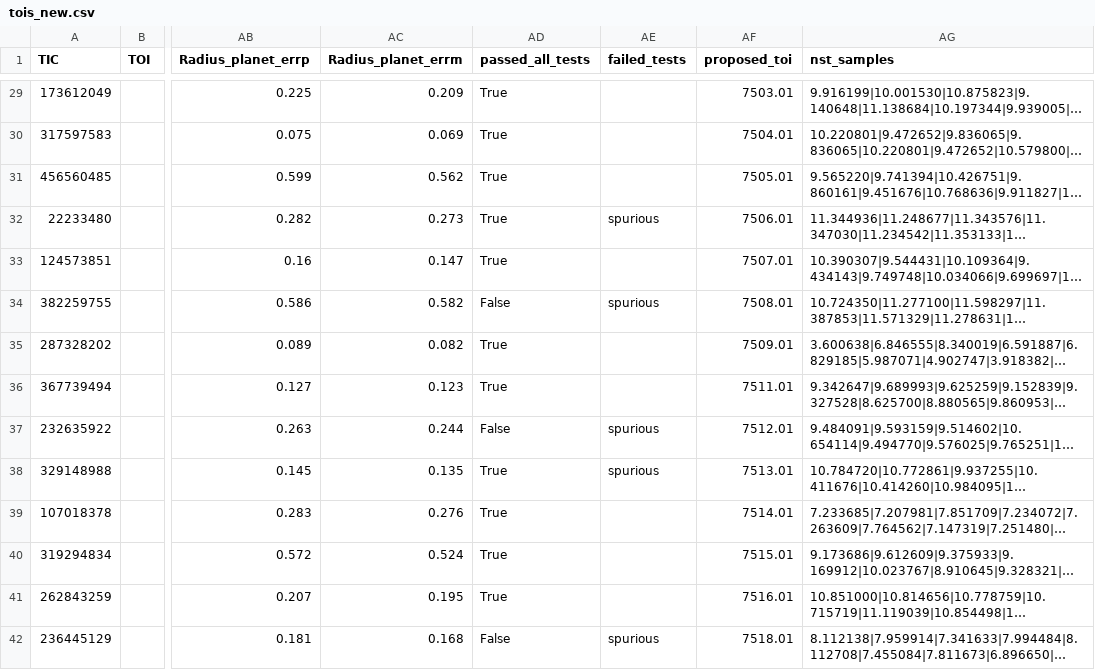
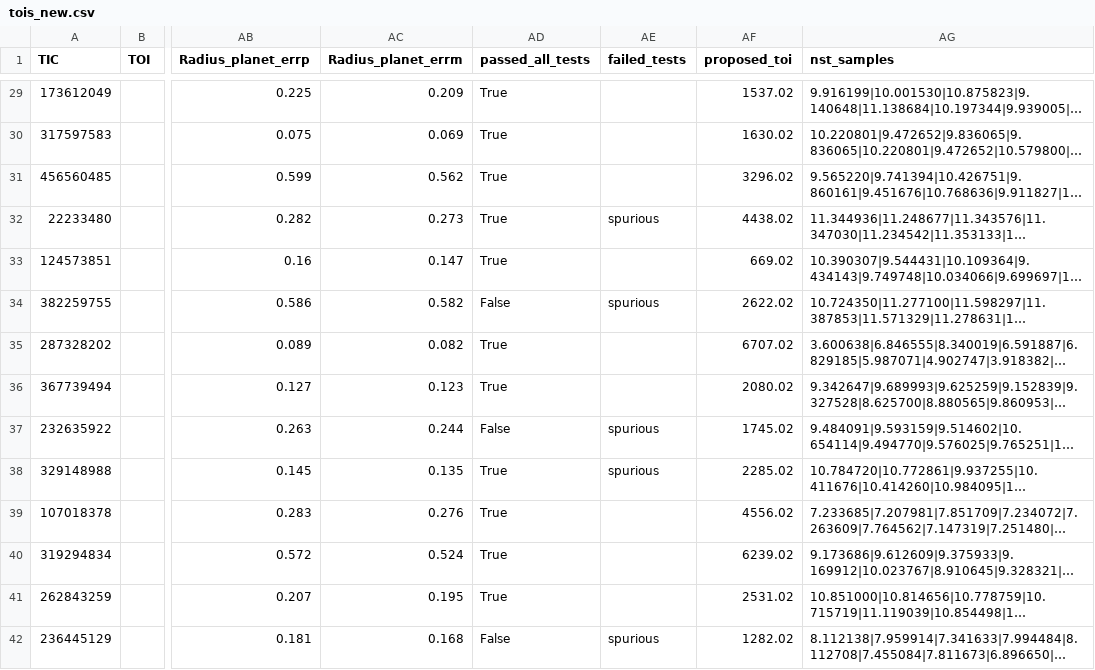
Before and after one commit to bayesianexoplanets/bayesianexoplanets.github.io, a CSV file: tois_new.csv, drawn as a sheet; only a part is shown, gaps mark what is left out; long unchanged cells end in …; the diff covers the shown part only; the diff names each change by its address in the sheet, - before the commit and + after, or states it on an @@ line.

```diff
--- a/tois_new.csv
+++ b/tois_new.csv
-AF29 (proposed_toi): 7503.01
+AF29 (proposed_toi): 1537.02
-AF30 (proposed_toi): 7504.01
+AF30 (proposed_toi): 1630.02
-AF31 (proposed_toi): 7505.01
+AF31 (proposed_toi): 3296.02
-AF32 (proposed_toi): 7506.01
+AF32 (proposed_toi): 4438.02
-AF33 (proposed_toi): 7507.01
+AF33 (proposed_toi): 669.02
-AF34 (proposed_toi): 7508.01
+AF34 (proposed_toi): 2622.02
-AF35 (proposed_toi): 7509.01
+AF35 (proposed_toi): 6707.02
-AF36 (proposed_toi): 7511.01
+AF36 (proposed_toi): 2080.02
-AF37 (proposed_toi): 7512.01
+AF37 (proposed_toi): 1745.02
-AF38 (proposed_toi): 7513.01
+AF38 (proposed_toi): 2285.02
-AF39 (proposed_toi): 7514.01
+AF39 (proposed_toi): 4556.02
-AF40 (proposed_toi): 7515.01
+AF40 (proposed_toi): 6239.02
-AF41 (proposed_toi): 7516.01
+AF41 (proposed_toi): 2531.02
-AF42 (proposed_toi): 7518.01
+AF42 (proposed_toi): 1282.02
```
Also changed, not shown: 167 edited cells elsewhere in this file, tois_removed_low_transit.csv, 3 other files.
